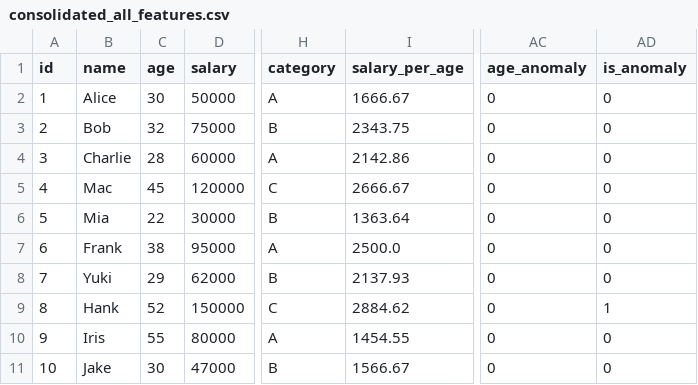
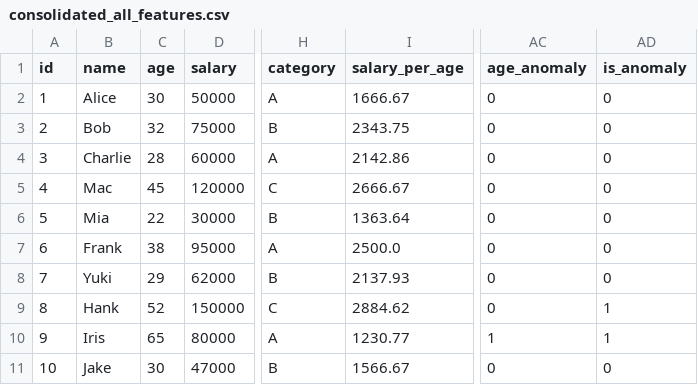
Before and after one commit to marczieee/Group-No.6-Feature-Engineering, a CSV file: output/consolidated_all_features.csv, drawn as a sheet; only a part is shown, gaps mark what is left out; the diff names each change by its address in the sheet, - before the commit and + after, or states it on an @@ line.

```diff
--- a/output/consolidated_all_features.csv
+++ b/output/consolidated_all_features.csv
-C10 (age): 55
+C10 (age): 65
-I10 (salary_per_age): 1454.55
+I10 (salary_per_age): 1230.77
-AC10 (age_anomaly): 0
+AC10 (age_anomaly): 1
-AD10 (is_anomaly): 0
+AD10 (is_anomaly): 1
```
Also changed, not shown: output/derived_computed_columns.csv, output/encoded_categorical_features.csv, 3 other files.
